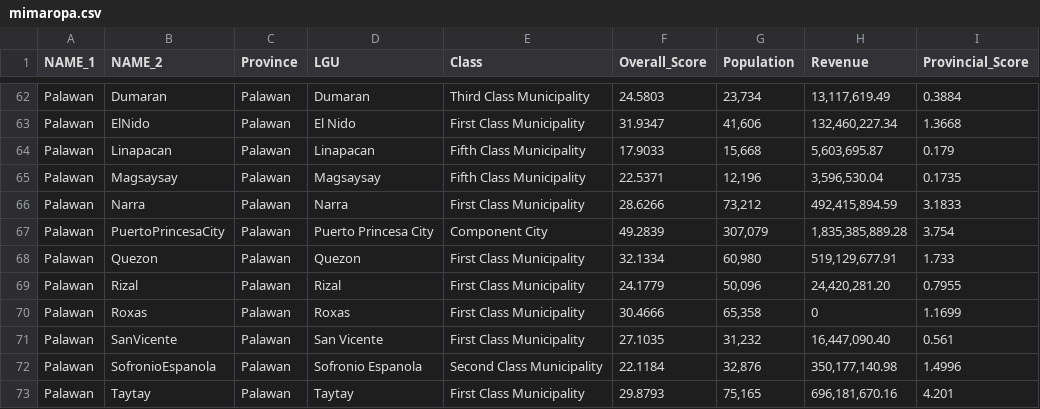
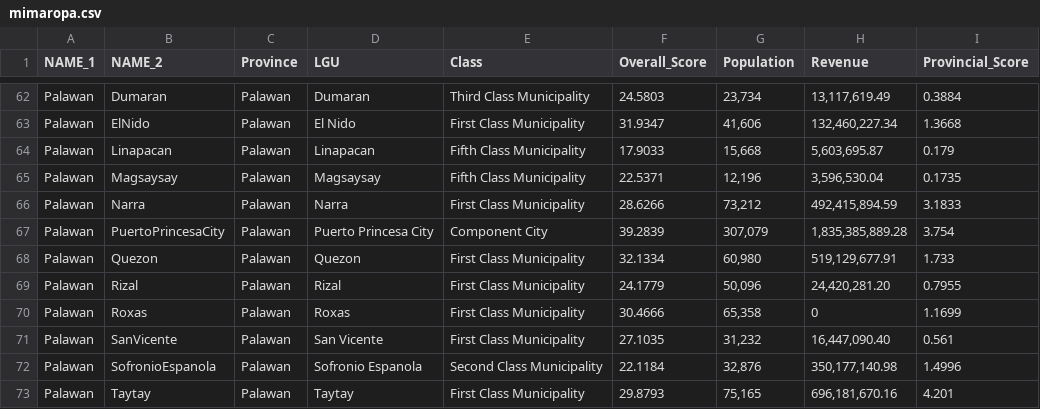
Before and after one commit to renatomaaliw3/public_files, a CSV file: Data Sets/GeoData/mimaropa.csv, drawn as a sheet; only a part is shown, gaps mark what is left out.

Commit message:
Save

```diff
--- a/Data Sets/GeoData/mimaropa.csv
+++ b/Data Sets/GeoData/mimaropa.csv
@@ -66,3 +66,3 @@ Palawan,Magsaysay,Palawan,Magsaysay,Fifth Class Municipality,22.5371,"12,196","3
 Palawan,Narra,Palawan,Narra,First Class Municipality,28.6266,"73,212","492,415,894.59",3.1833
-Palawan,PuertoPrincesaCity,Palawan,Puerto Princesa City,Component City,49.2839,"307,079","1,835,385,889.28",3.754
+Palawan,PuertoPrincesaCity,Palawan,Puerto Princesa City,Component City,39.2839,"307,079","1,835,385,889.28",3.754
 Palawan,Quezon,Palawan,Quezon,First Class Municipality,32.1334,"60,980","519,129,677.91",1.733
```
